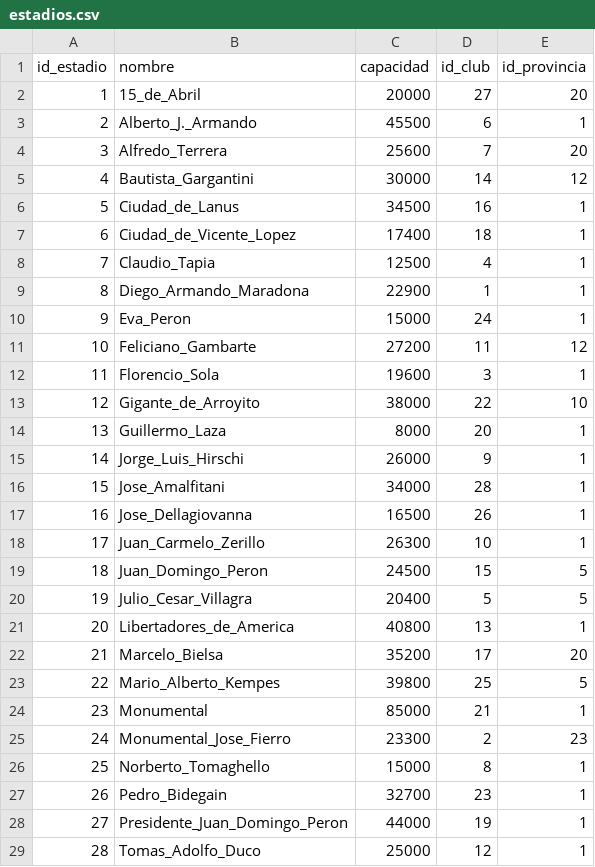
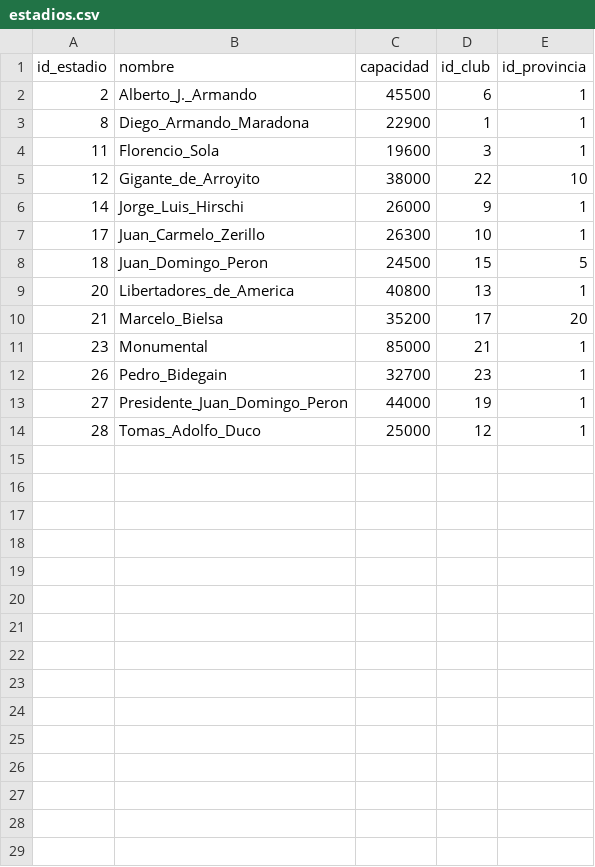
Before and after one commit to elgame3215/Proyecto-Coderhouse-SQL, a CSV file: SQL/registros/estadios.csv, drawn as a sheet; the diff names each change by its address in the sheet, - before the commit and + after, or states it on an @@ line.

```diff
--- a/SQL/registros/estadios.csv
+++ b/SQL/registros/estadios.csv
-row 2: 1 | 15_de_Abril | 20000 | 27 | 20
-row 4: 3 | Alfredo_Terrera | 25600 | 7 | 20
-row 5: 4 | Bautista_Gargantini | 30000 | 14 | 12
-row 6: 5 | Ciudad_de_Lanus | 34500 | 16 | 1
-row 7: 6 | Ciudad_de_Vicente_Lopez | 17400 | 18 | 1
-row 8: 7 | Claudio_Tapia | 12500 | 4 | 1
-row 10: 9 | Eva_Peron | 15000 | 24 | 1
-row 11: 10 | Feliciano_Gambarte | 27200 | 11 | 12
-row 14: 13 | Guillermo_Laza | 8000 | 20 | 1
-row 16: 15 | Jose_Amalfitani | 34000 | 28 | 1
-row 17: 16 | Jose_Dellagiovanna | 16500 | 26 | 1
-row 20: 19 | Julio_Cesar_Villagra | 20400 | 5 | 5
-row 23: 22 | Mario_Alberto_Kempes | 39800 | 25 | 5
-row 25: 24 | Monumental_Jose_Fierro | 23300 | 2 | 23
-row 26: 25 | Norberto_Tomaghello | 15000 | 8 | 1
```
Also changed, not shown: SQL/registros/clubes.csv, SQL/registros/titulos.csv, 5 other files.
